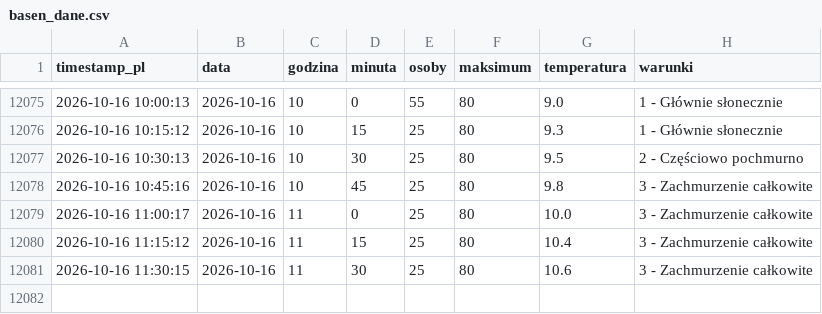
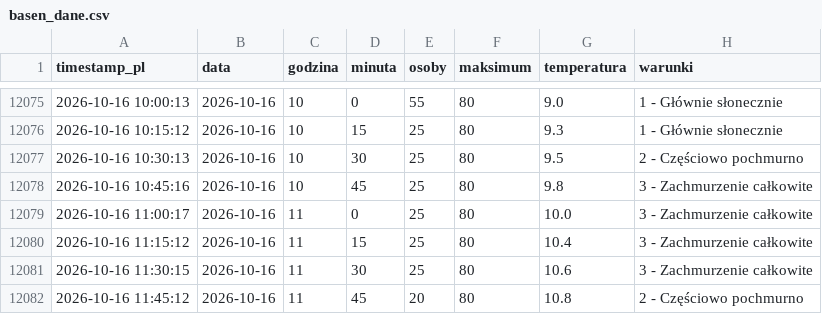
Before and after one commit to tatkoch/MOSiR-Claude, a CSV file: data/basen_dane.csv, drawn as a sheet; only a part is shown, gaps mark what is left out; the diff names each change by its address in the sheet, - before the commit and + after, or states it on an @@ line.

```diff
--- a/data/basen_dane.csv
+++ b/data/basen_dane.csv
+row 12082: 2026-10-16 11:45:12 | 2026-10-16 | 11 | 45 | 20 | 80 | 10.8 | 2 - Częściowo pochmurno
```
